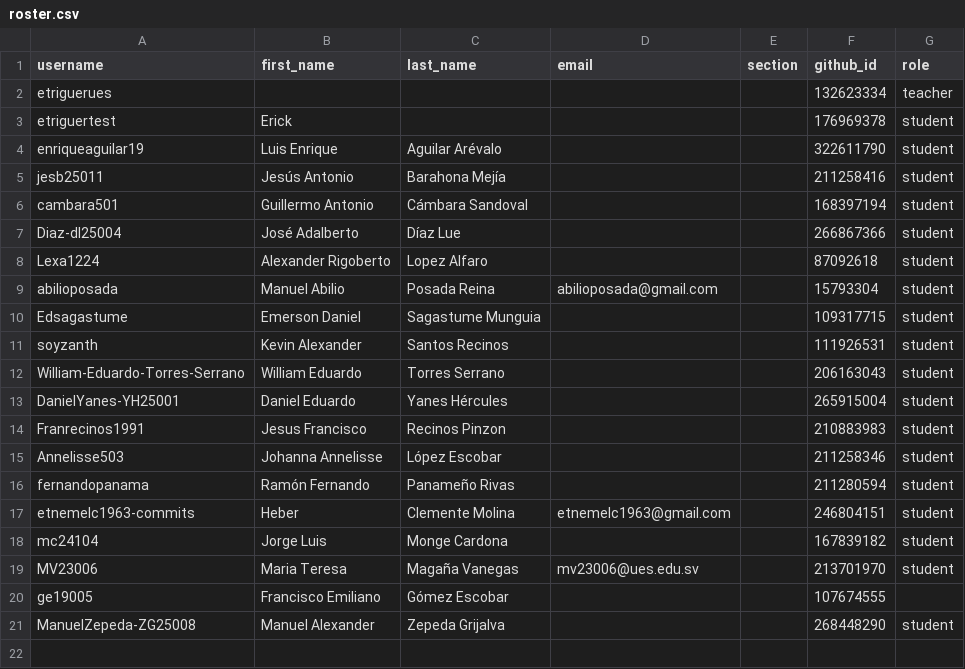
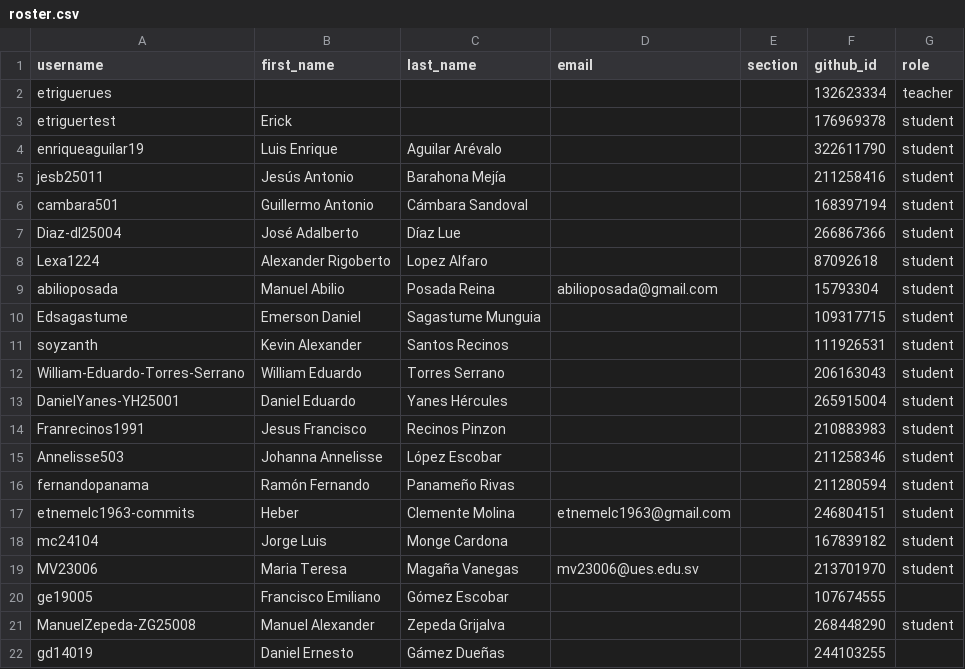
Before and after one commit to UESORG/classroom50, a CSV file: poogt01/roster.csv, drawn as a sheet.

Commit message:
[Classroom 50] Add student: poogt01/gd14019

```diff
--- a/poogt01/roster.csv
+++ b/poogt01/roster.csv
@@ -21 +21,2 @@ ge19005,Francisco Emiliano,Gómez Escobar,,,107674555,
 ManuelZepeda-ZG25008,Manuel Alexander,Zepeda Grijalva,,,268448290,student
+gd14019,Daniel Ernesto,Gámez Dueñas,,,244103255,
```
